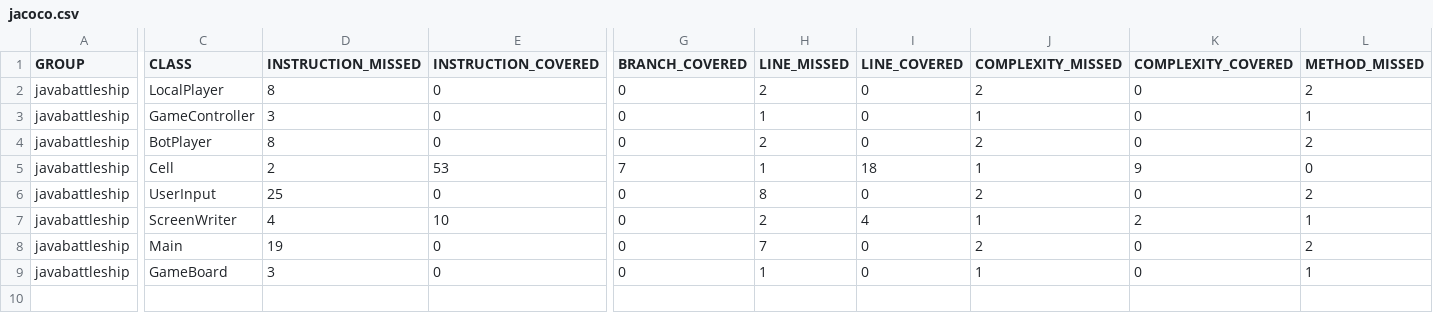
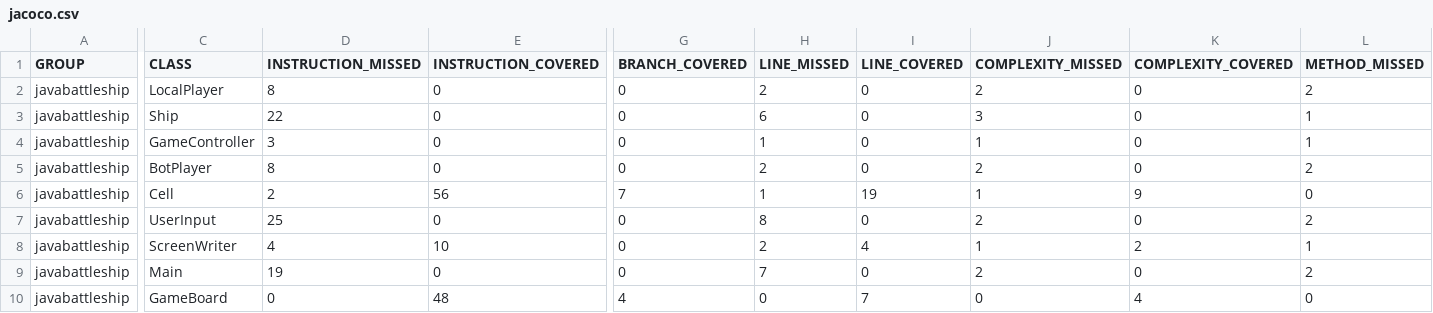
Before and after one commit to NicoSem/BoatBattle, a CSV file: javabattleship/target/site/jacoco/jacoco.csv, drawn as a sheet; only a part is shown, gaps mark what is left out; addresses are those after the commit; rows hold the shown columns only; the diff covers the shown part only; the diff names each change by its address in the sheet, - before the commit and + after, or states it on an @@ line.

```diff
--- a/javabattleship/target/site/jacoco/jacoco.csv
+++ b/javabattleship/target/site/jacoco/jacoco.csv
+row 3: javabattleship | Ship | 22 | 0 | 0 | 6 | 0 | 3 | 0 | 1
-E6 (INSTRUCTION_COVERED): 53
+E6 (INSTRUCTION_COVERED): 56
-I6 (LINE_COVERED): 18
+I6 (LINE_COVERED): 19
-D10 (INSTRUCTION_MISSED): 3
+D10 (INSTRUCTION_MISSED): 0
-E10 (INSTRUCTION_COVERED): 0
+E10 (INSTRUCTION_COVERED): 48
-G10 (BRANCH_COVERED): 0
+G10 (BRANCH_COVERED): 4
-H10 (LINE_MISSED): 1
+H10 (LINE_MISSED): 0
-I10 (LINE_COVERED): 0
+I10 (LINE_COVERED): 7
-J10 (COMPLEXITY_MISSED): 1
+J10 (COMPLEXITY_MISSED): 0
-K10 (COMPLEXITY_COVERED): 0
+K10 (COMPLEXITY_COVERED): 4
-L10 (METHOD_MISSED): 1
+L10 (METHOD_MISSED): 0
```
Also changed, not shown: 1 edited cell elsewhere in this file, 39 other files.
